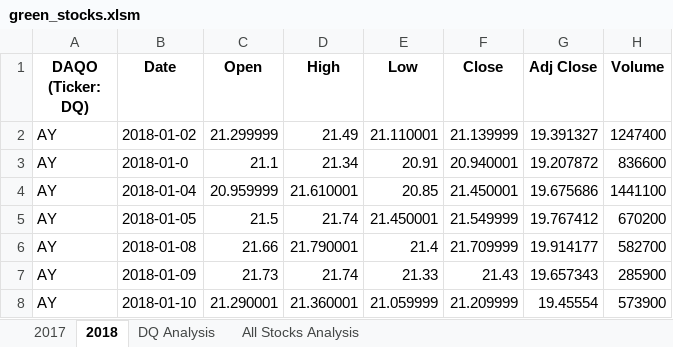
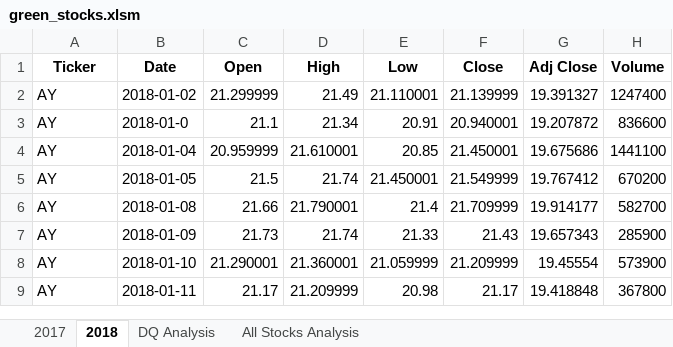
Before and after one commit to 1on1pt/stock-analysis, an Excel workbook: green_stocks.xlsm, sheet 2018, drawn as a sheet; only a part is shown; the shorter side is filled out with more unchanged rows; values as stored, in another font and other column widths than the file's, no borders; the diff names each change by its address in the sheet, - before the commit and + after, or states it on an @@ line.

Commit message:
Add files via upload

```diff
--- a/green_stocks.xlsm (sheet 2018)
+++ b/green_stocks.xlsm (sheet 2018)
-A1: DAQO (Ticker: DQ)
+A1: Ticker
```
